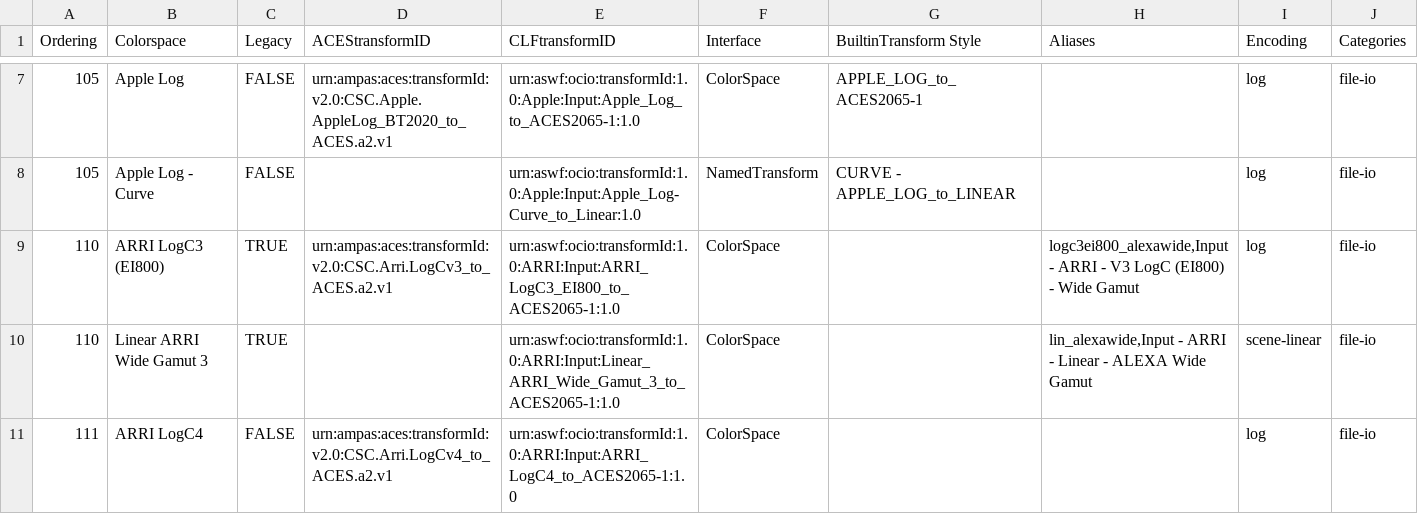
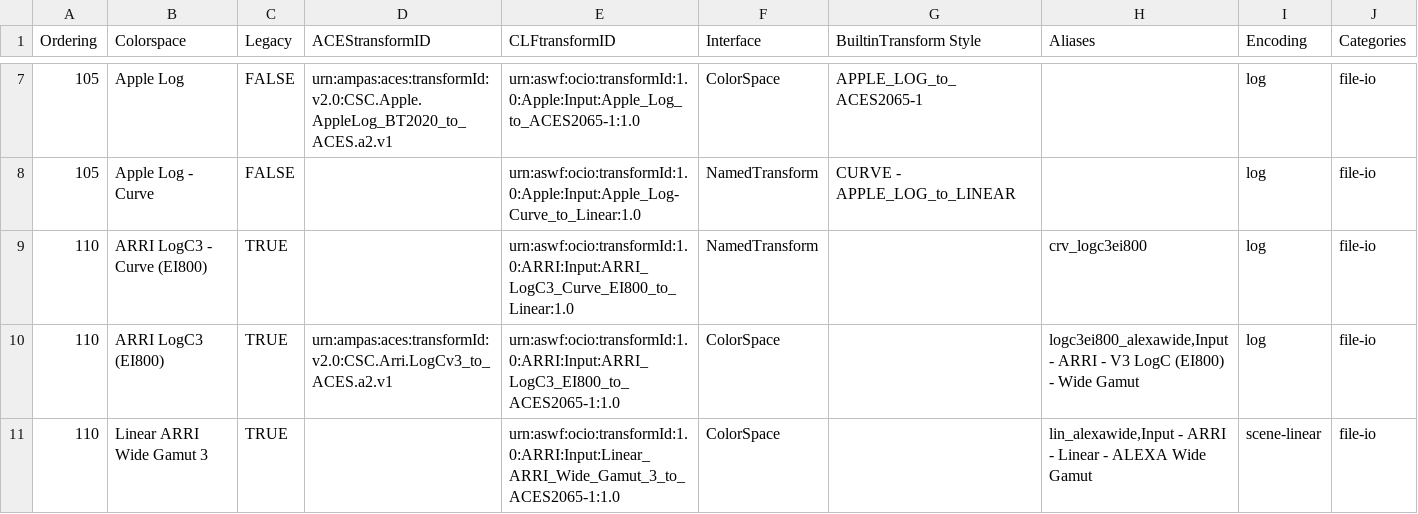
Before and after one commit to AcademySoftwareFoundation/OpenColorIO-Config-ACES, a CSV file: opencolorio_config_aces/config/studio/generate/resources/OpenColorIO-Config-ACES CG and Studio Transforms - v3 - Studio Config - Mapping.csv, drawn as a sheet; only a part is shown, gaps mark what is left out; the shorter side is filled out with more unchanged rows.

```diff
--- a/opencolorio_config_aces/config/studio/generate/resources/OpenColorIO-Config-ACES CG and Studio Transforms - v3 - Studio Config - Mapping.csv
+++ b/opencolorio_config_aces/config/studio/generate/resources/OpenColorIO-Config-ACES CG and Studio Transforms - v3 - Studio Config - Mapping.csv
@@ -8,2 +8,3 @@ Ordering,Colorspace,Legacy,ACEStransformID,CLFtransformID,Interface,BuiltinTrans
 105,Apple Log - Curve,FALSE,,urn:aswf:ocio:transformId:1.0:Apple:Input:Apple_Log-Curve_to_Linear:1.0,NamedTransform,CURVE - APPLE_LOG_to_LINEAR,,log,file-io
+110,ARRI LogC3 - Curve (EI800),TRUE,,urn:aswf:ocio:transformId:1.0:ARRI:Input:ARRI_LogC3_Curve_EI800_to_Linear:1.0,NamedTransform,,crv_logc3ei800,log,file-io
 110,ARRI LogC3 (EI800),TRUE,urn:ampas:aces:transformId:v2.0:CSC.Arri.LogCv3_to_ACES.a2.v1,urn:aswf:ocio:transformId:1.0:ARRI:Input:ARRI_LogC3_EI800_to_ACES2065-1:1.0,ColorSpace,,"logc3ei800_alexawide,Input - ARRI - V3 LogC (EI800) - Wide Gamut",log,file-io
```
Also changed, not shown: opencolorio_config_aces/config/reference/generate/resources/OpenColorIO-Config-ACES Reference Transforms - v3 - Reference Config - Mapping.csv, 10 other files.
